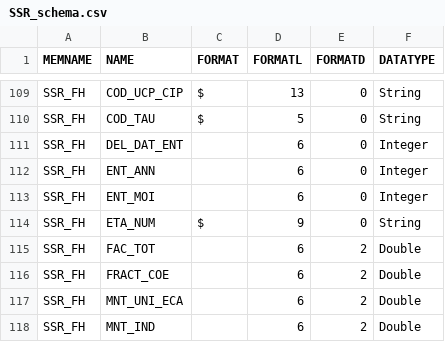
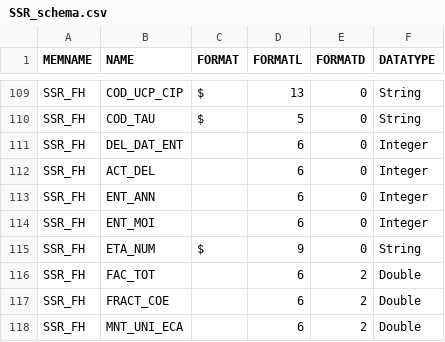
Before and after one commit to fagan2888/SCALPEL-Flattening, a CSV file: src/main/resources/schema/drees_echantillon/SSR_schema.csv, drawn as a sheet; only a part is shown, gaps mark what is left out; the shorter side is filled out with more unchanged rows.

Commit message:
fix SSRFH schema

```diff
--- a/src/main/resources/schema/drees_echantillon/SSR_schema.csv
+++ b/src/main/resources/schema/drees_echantillon/SSR_schema.csv
@@ -111,2 +111,3 @@ SSR_FH;COD_TAU;$;5;0;String
 SSR_FH;DEL_DAT_ENT;;6;0;Integer
+SSR_FH;ACT_DEL;;6;0;Integer
 SSR_FH;ENT_ANN;;6;0;Integer
```
Also changed, not shown: 3 other files.
